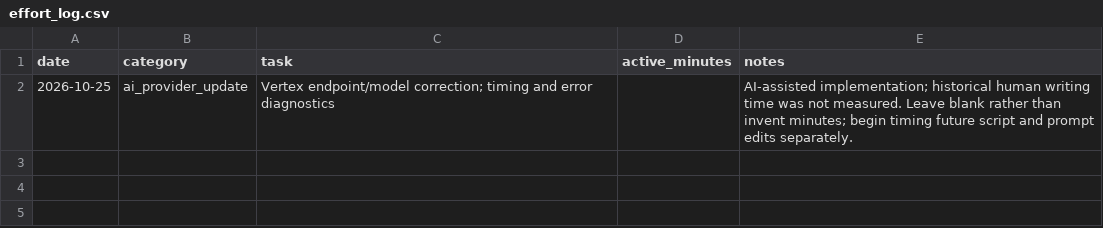
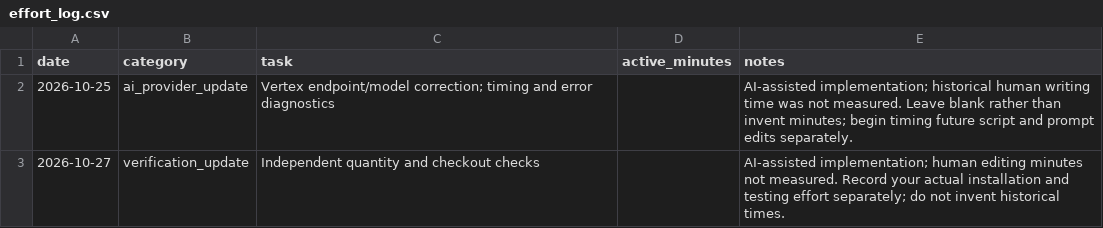
Before and after one commit to mayataji3-star/AI-tester-, a CSV file: docs/effort_log.csv, drawn as a sheet.

Commit message:
Add independent quantity and checkout verification

```diff
--- a/docs/effort_log.csv
+++ b/docs/effort_log.csv
@@ -2 +2,2 @@ date,category,task,active_minutes,notes
 2026-10-25,ai_provider_update,"Vertex endpoint/model correction; timing and error diagnostics",,"AI-assisted implementation; historical human writing time was not measured. Leave blank rather than invent minutes; begin timing future script and prompt edits separately."
+2026-10-27,verification_update,"Independent quantity and checkout checks",,"AI-assisted implementation; human editing minutes not measured. Record your actual installation and testing effort separately; do not invent historical times."
```
Also changed, not shown: 7 other files.
